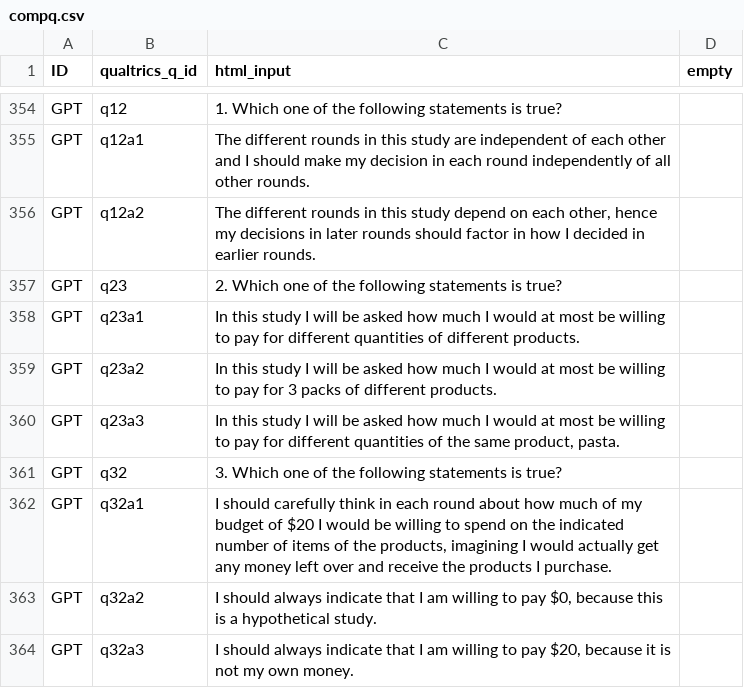
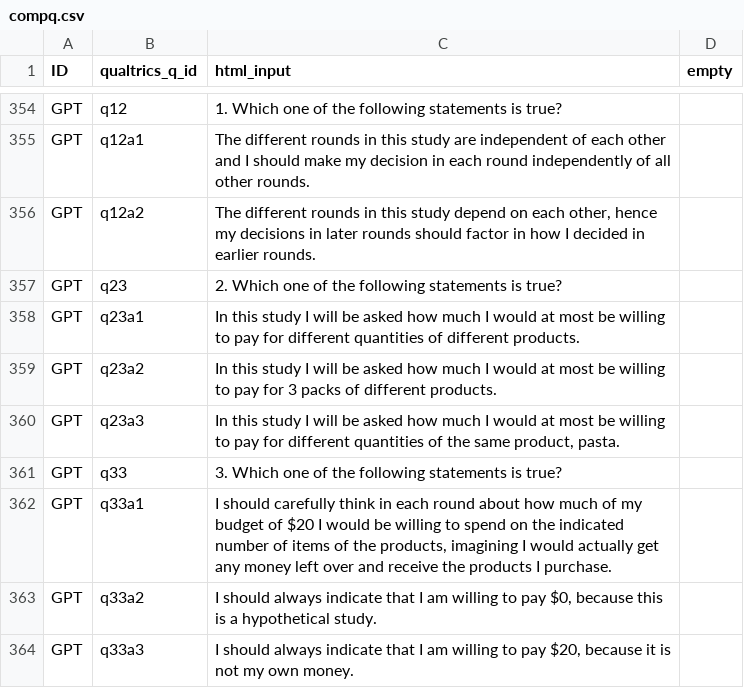
Before and after one commit to jeffreyyang97/Attenuation, a CSV file: Instructions/html/compq.csv, drawn as a sheet; only a part is shown, gaps mark what is left out.

Commit message:
cht update

```diff
--- a/Instructions/html/compq.csv
+++ b/Instructions/html/compq.csv
@@ -360,5 +360,5 @@ GPT,q23a2,In this study I will be asked how much I would at most be willing to p
 GPT,q23a3,"In this study I will be asked how much I would at most be willing to pay for different quantities of the same product, pasta.",
-GPT,q32,3. Which one of the following statements is true?,
-GPT,q32a1,"I should carefully think in each round about how much of my budget of $20 I would be willing to spend on the indicated number of items of the products, imagining I would actually get any money left over and receive the products I purchase.",
-GPT,q32a2,"I should always indicate that I am willing to pay $0, because this is a hypothetical study.",
-GPT,q32a3,"I should always indicate that I am willing to pay $20, because it is not my own money.",
+GPT,q33,3. Which one of the following statements is true?,
+GPT,q33a1,"I should carefully think in each round about how much of my budget of $20 I would be willing to spend on the indicated number of items of the products, imagining I would actually get any money left over and receive the products I purchase.",
+GPT,q33a2,"I should always indicate that I am willing to pay $0, because this is a hypothetical study.",
+GPT,q33a3,"I should always indicate that I am willing to pay $20, because it is not my own money.",
```
